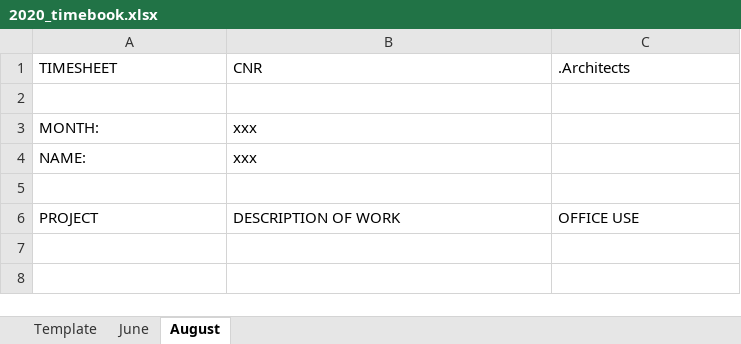
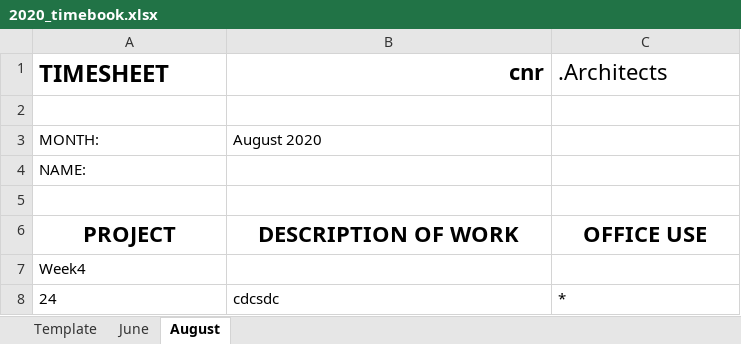
Before and after one commit to bernardmuller/auto_timesheet, an Excel workbook: timesheets/2020_timebook.xlsx, sheet August, drawn as a sheet; values as stored, in another font and other column widths than the file's, no borders; the diff names each change by its address in the sheet, - before the commit and + after, or states it on an @@ line.

```diff
--- a/timesheets/2020_timebook.xlsx (sheet August)
+++ b/timesheets/2020_timebook.xlsx (sheet August)
-A1:B1 bold: off
+A1:B1 bold: on
@@ A1:C1 text size: larger @@
-B1: CNR
+B1: cnr
-B1 alignment: left
+B1 alignment: right
-B3 (cnr): xxx
+B3 (cnr): August 2020
-B4 (cnr): xxx
+B4 (cnr): (empty)
@@ A6:C6 bold: off → on, text size: larger, alignment: left → center @@
+row 7: Week4
+row 8: 24 | cdcsdc | *
```
Also changed, not shown: 3 other files.
